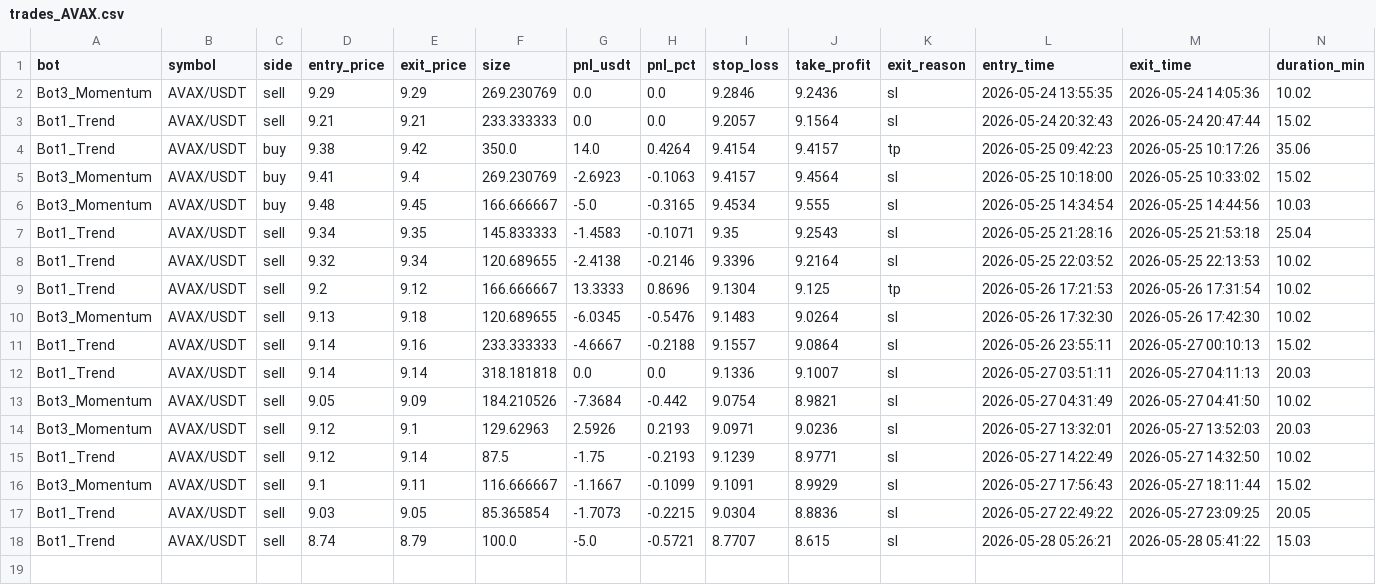
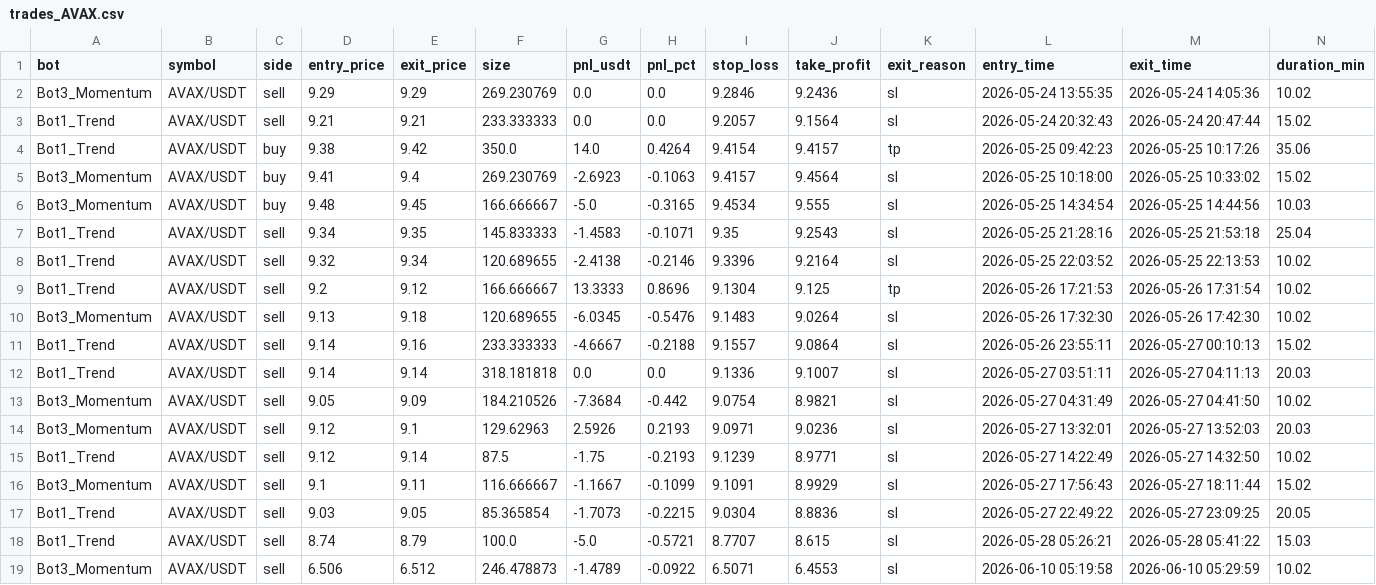
Before and after one commit to Jorjota12/trading_bots, a CSV file: trades_AVAX.csv, drawn as a sheet.

Commit message:
update trades_AVAX.csv

```diff
--- a/trades_AVAX.csv
+++ b/trades_AVAX.csv
@@ -18 +18,2 @@ Bot1_Trend,AVAX/USDT,sell,9.03,9.05,85.365854,-1.7073,-0.2215,9.0304,8.8836,sl,2
 Bot1_Trend,AVAX/USDT,sell,8.74,8.79,100.0,-5.0,-0.5721,8.7707,8.615,sl,2026-05-28 05:26:21,2026-05-28 05:41:22,15.03
+Bot3_Momentum,AVAX/USDT,sell,6.506,6.512,246.478873,-1.4789,-0.0922,6.5071,6.4553,sl,2026-06-10 05:19:58,2026-06-10 05:29:59,10.02
```
